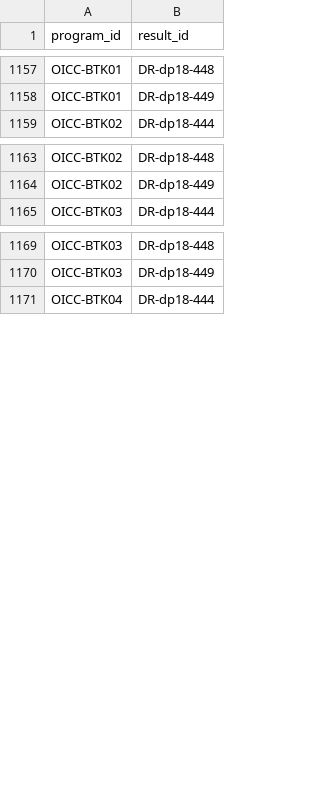
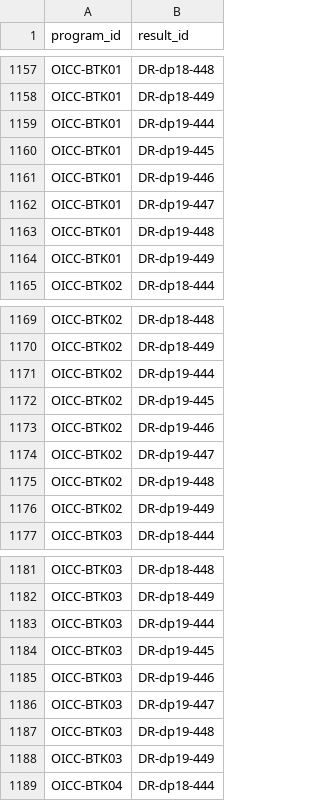
Before and after one commit to TBS-EACPD/infobase, a CSV file: data/pi_dr_links.csv, drawn as a sheet; only a part is shown, gaps mark what is left out; the diff covers the shown part only; the diff names each change by its address in the sheet, - before the commit and + after, or states it on an @@ line.

Commit message:
Fresh pipeline data, now with Infrastructure's DPs. Remove Infrastructure from the list of late DP depts.

```diff
--- a/data/pi_dr_links.csv
+++ b/data/pi_dr_links.csv
+row 1159: OICC-BTK01 | DR-dp19-444
+row 1160: OICC-BTK01 | DR-dp19-445
+row 1161: OICC-BTK01 | DR-dp19-446
+row 1162: OICC-BTK01 | DR-dp19-447
+row 1163: OICC-BTK01 | DR-dp19-448
+row 1164: OICC-BTK01 | DR-dp19-449
+row 1171: OICC-BTK02 | DR-dp19-444
+row 1172: OICC-BTK02 | DR-dp19-445
+row 1173: OICC-BTK02 | DR-dp19-446
+row 1174: OICC-BTK02 | DR-dp19-447
+row 1175: OICC-BTK02 | DR-dp19-448
+row 1176: OICC-BTK02 | DR-dp19-449
+row 1183: OICC-BTK03 | DR-dp19-444
+row 1184: OICC-BTK03 | DR-dp19-445
+row 1185: OICC-BTK03 | DR-dp19-446
+row 1186: OICC-BTK03 | DR-dp19-447
+row 1187: OICC-BTK03 | DR-dp19-448
+row 1188: OICC-BTK03 | DR-dp19-449
```
Also changed, not shown: 46 added rows elsewhere in this file, data/program_ftes.csv, data/tags_to_programs.csv, 5 other files.
